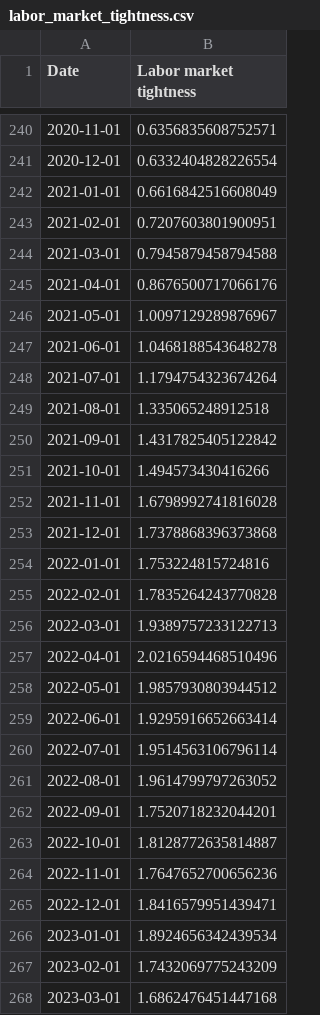
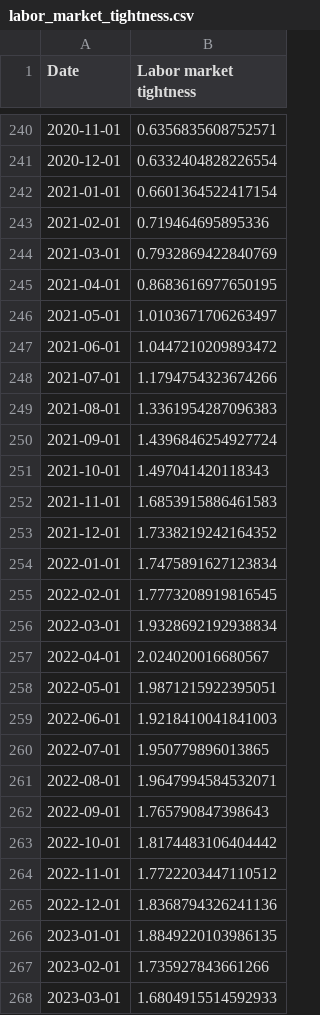
Before and after one commit to pmichaillat/pmichaillat.github.io, a CSV file: static/dashboard/labor_market_tightness.csv, drawn as a sheet; only a part is shown, gaps mark what is left out; the diff covers the shown part only.

```diff
--- a/static/dashboard/labor_market_tightness.csv
+++ b/static/dashboard/labor_market_tightness.csv
@@ -241,28 +241,28 @@ Date,Labor market tightness
 2020-12-01,0.6332404828226554
-2021-01-01,0.6616842516608049
-2021-02-01,0.7207603801900951
-2021-03-01,0.7945879458794588
-2021-04-01,0.8676500717066176
-2021-05-01,1.0097129289876967
-2021-06-01,1.0468188543648278
-2021-07-01,1.1794754323674264
-2021-08-01,1.335065248912518
-2021-09-01,1.4317825405122842
-2021-10-01,1.494573430416266
-2021-11-01,1.6798992741816028
-2021-12-01,1.7378868396373868
-2022-01-01,1.753224815724816
-2022-02-01,1.7835264243770828
-2022-03-01,1.9389757233122713
-2022-04-01,2.0216594468510496
-2022-05-01,1.9857930803944512
-2022-06-01,1.9295916652663414
-2022-07-01,1.9514563106796114
-2022-08-01,1.9614799797263052
-2022-09-01,1.7520718232044201
-2022-10-01,1.8128772635814887
-2022-11-01,1.7647652700656236
-2022-12-01,1.8416579951439471
-2023-01-01,1.8924656342439534
-2023-02-01,1.7432069775243209
-2023-03-01,1.6862476451447168
+2021-01-01,0.6601364522417154
+2021-02-01,0.719464695895336
+2021-03-01,0.7932869422840769
+2021-04-01,0.8683616977650195
+2021-05-01,1.0103671706263497
+2021-06-01,1.0447210209893472
+2021-07-01,1.1794754323674266
+2021-08-01,1.3361954287096383
+2021-09-01,1.4396846254927724
+2021-10-01,1.497041420118343
+2021-11-01,1.6853915886461583
+2021-12-01,1.7338219242164352
+2022-01-01,1.7475891627123834
+2022-02-01,1.7773208919816545
+2022-03-01,1.9328692192938834
+2022-04-01,2.024020016680567
+2022-05-01,1.9871215922395051
+2022-06-01,1.9218410041841003
+2022-07-01,1.950779896013865
+2022-08-01,1.9647994584532071
+2022-09-01,1.765790847398643
+2022-10-01,1.8174483106404442
+2022-11-01,1.7722203447110512
+2022-12-01,1.8368794326241136
+2023-01-01,1.8849220103986135
+2023-02-01,1.735927843661266
+2023-03-01,1.6804915514592933
```
Also changed, not shown: 1 added row and 31 edited cells elsewhere in this file, static/dashboard/feru.csv, static/dashboard/unemployment_gap.csv, 16 other files.
